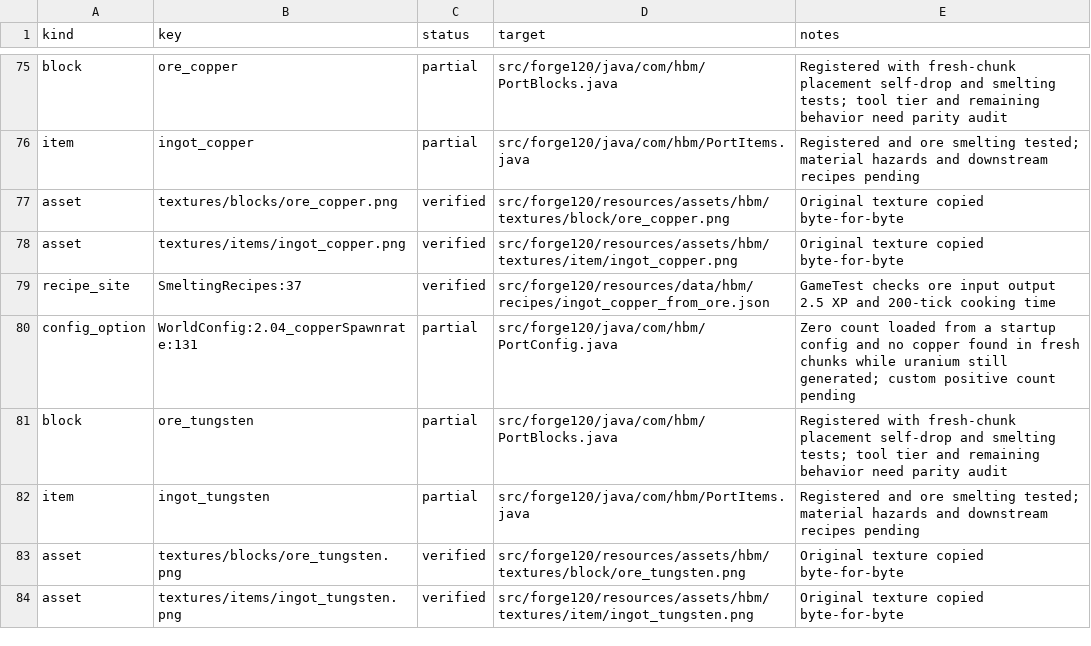
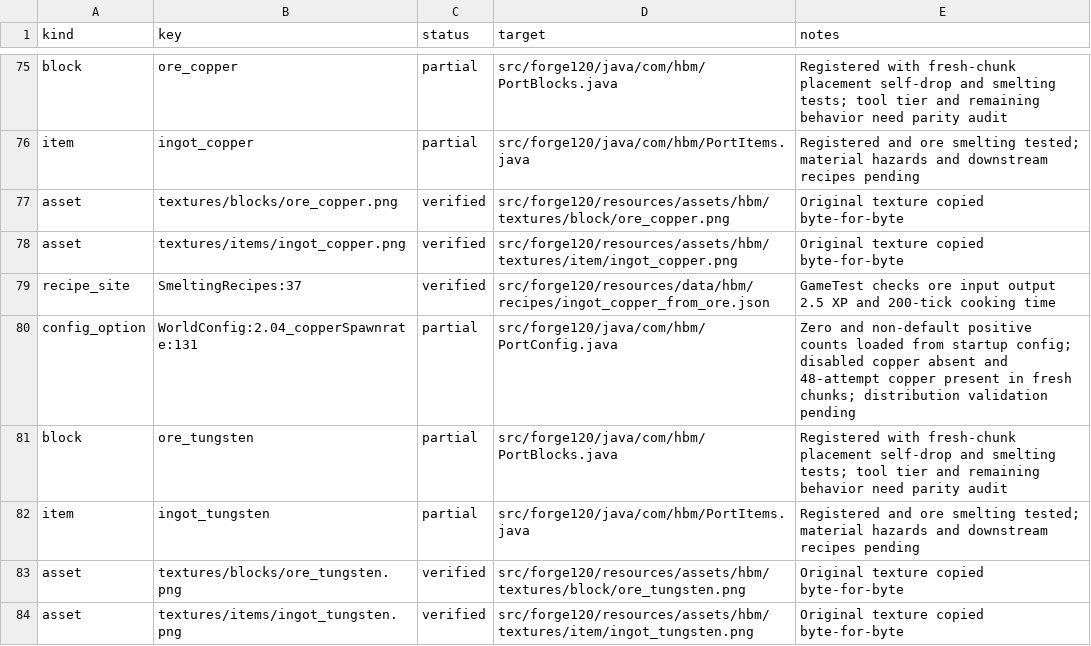
Before and after one commit to Captainpax/Hbm-s-Nuclear-Tech-GIT, a CSV file: docs/porting/status.csv, drawn as a sheet; only a part is shown, gaps mark what is left out.

Commit message:
Test non-default copper generation in fresh chunks

```diff
--- a/docs/porting/status.csv
+++ b/docs/porting/status.csv
@@ -79,3 +79,3 @@ asset,textures/items/ingot_copper.png,verified,src/forge120/resources/assets/hbm
 recipe_site,SmeltingRecipes:37,verified,src/forge120/resources/data/hbm/recipes/ingot_copper_from_ore.json,GameTest checks ore input output 2.5 XP and 200-tick cooking time
-config_option,WorldConfig:2.04_copperSpawnrate:131,partial,src/forge120/java/com/hbm/PortConfig.java,Zero count loaded from a startup config and no copper found in fresh chunks while uranium still generated; custom positive count pending
+config_option,WorldConfig:2.04_copperSpawnrate:131,partial,src/forge120/java/com/hbm/PortConfig.java,Zero and non-default positive counts loaded from startup config; disabled copper absent and 48-attempt copper present in fresh chunks; distribution validation pending
 block,ore_tungsten,partial,src/forge120/java/com/hbm/PortBlocks.java,Registered with fresh-chunk placement self-drop and smelting tests; tool tier and remaining behavior need parity audit
```
Also changed, not shown: 6 other files.
